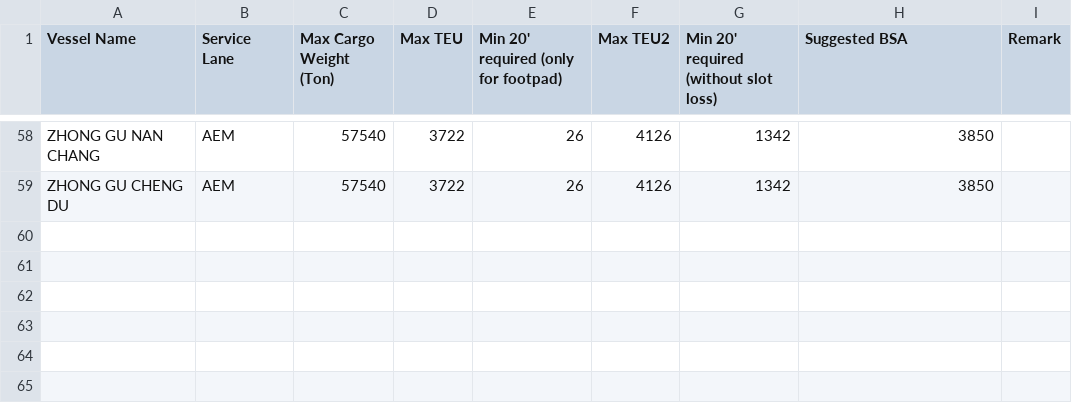
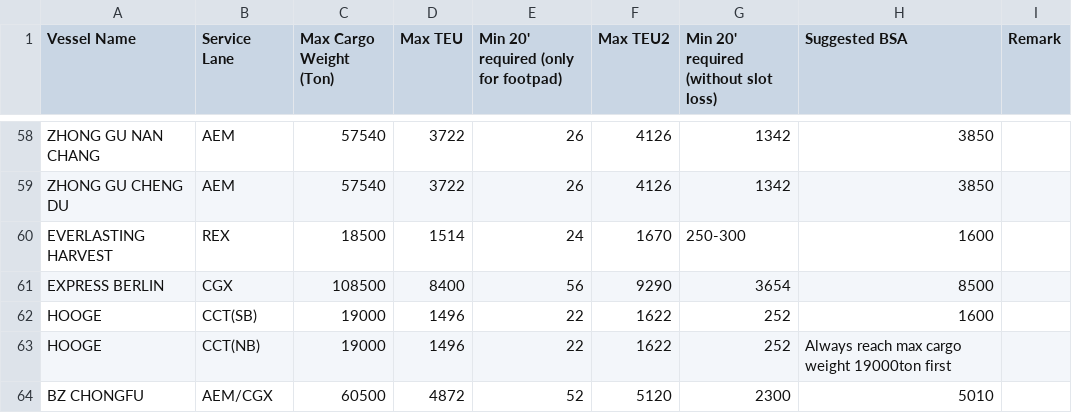
Before and after one commit to LeahLiuL/Schedule-Simulation, a CSV file: shipping_data/cul_vessel_bestmodel.csv, drawn as a sheet; only a part is shown, gaps mark what is left out; the diff names each change by its address in the sheet, - before the commit and + after, or states it on an @@ line.

Commit message:
feat: add loading capacity for EVERLASTING HARVEST, EXPRESS BERLIN, HOOGE, BZ CHONGFU

```diff
--- a/shipping_data/cul_vessel_bestmodel.csv
+++ b/shipping_data/cul_vessel_bestmodel.csv
+row 60: EVERLASTING HARVEST | REX | 18500 | 1514 | 24 | 1670 | 250-300 | 1600
+row 61: EXPRESS BERLIN | CGX | 108500 | 8400 | 56 | 9290 | 3654 | 8500
+row 62: HOOGE | CCT(SB) | 19000 | 1496 | 22 | 1622 | 252 | 1600
+row 63: HOOGE | CCT(NB) | 19000 | 1496 | 22 | 1622 | 252 | Always reach max cargo weight 19000ton first
+row 64: BZ CHONGFU | AEM/CGX | 60500 | 4872 | 52 | 5120 | 2300 | 5010
```
